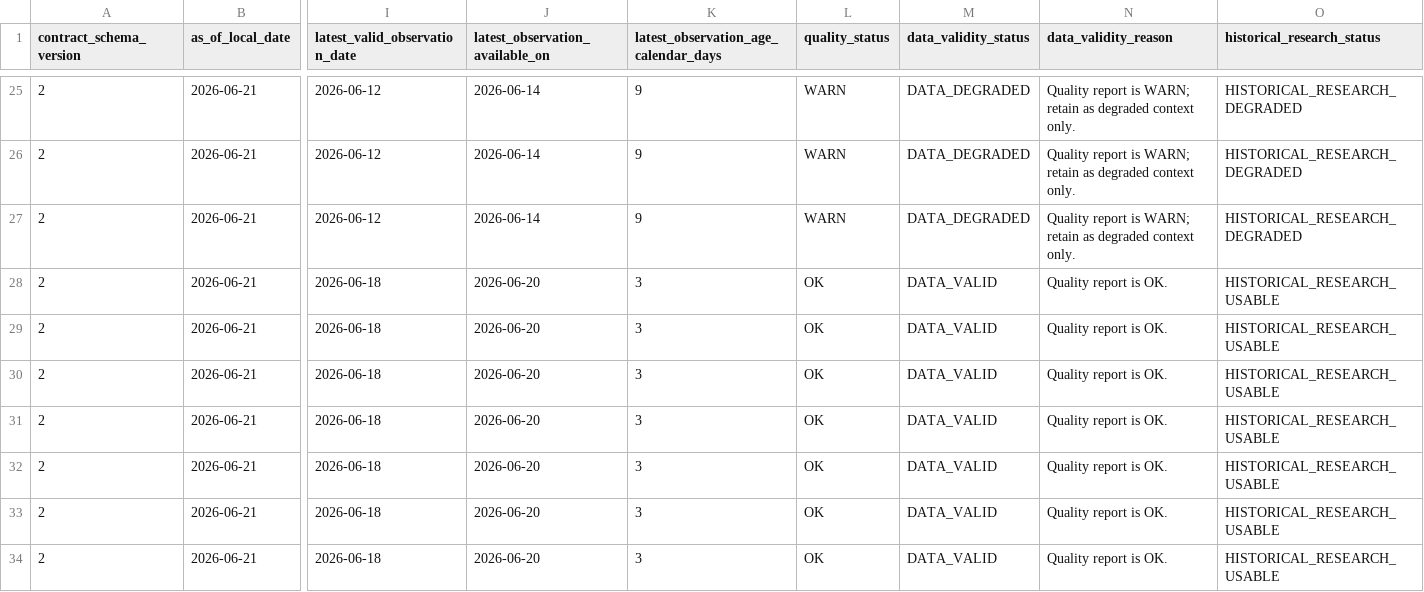
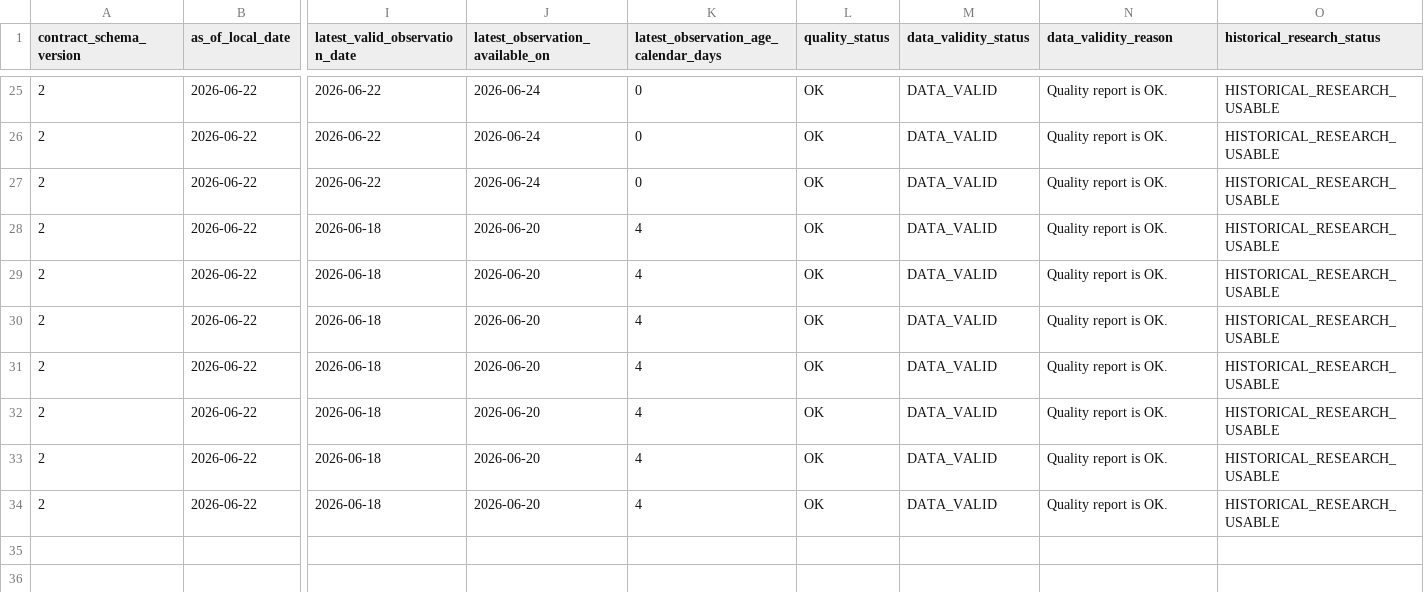
Before and after one commit to Jasper868/Layer1MacroData, a CSV file: data/meta/research_availability_contract.csv, drawn as a sheet; only a part is shown, gaps mark what is left out; the diff covers the shown part only; the diff names each change by its address in the sheet, - before the commit and + after, or states it on an @@ line.

```diff
--- a/data/meta/research_availability_contract.csv
+++ b/data/meta/research_availability_contract.csv
-B25:B34 (as_of_local_date): 2026-06-21
+B25:B34 (as_of_local_date): 2026-06-22
-I25:I27 (latest_valid_observation_date): 2026-06-12
+I25:I27 (latest_valid_observation_date): 2026-06-22
-J25:J27 (latest_observation_available_on): 2026-06-14
+J25:J27 (latest_observation_available_on): 2026-06-24
-K25:K27: 9
+K25:K27: 0
-L25:L27 (quality_status): WARN
+L25:L27 (quality_status): OK
-M25:M27 (data_validity_status): DATA_DEGRADED
+M25:M27 (data_validity_status): DATA_VALID
-N25:N27 (data_validity_reason): Quality report is WARN; retain as degraded context only.
+N25:N27 (data_validity_reason): Quality report is OK.
-O25:O27 (historical_research_status): HISTORICAL_RESEARCH_DEGRADED
+O25:O27 (historical_research_status): HISTORICAL_RESEARCH_USABLE
-K28:K34: 3
+K28:K34: 4
```
Also changed, not shown: 122 edited cells elsewhere in this file, data/meta/data_quality_indicator_report.csv, data/meta/data_quality_summary.csv, 14 other files.
